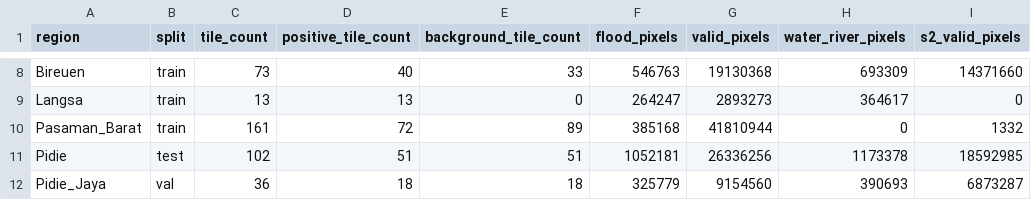
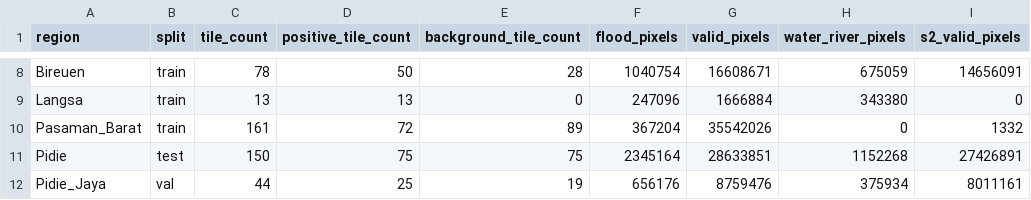
Before and after one commit to TitoTFP/skripsi, a CSV file: dataset/preprocessing_summary.csv, drawn as a sheet; only a part is shown, gaps mark what is left out; the diff covers the shown part only; the diff names each change by its address in the sheet, - before the commit and + after, or states it on an @@ line.

```diff
--- a/dataset/preprocessing_summary.csv
+++ b/dataset/preprocessing_summary.csv
-C8 (tile_count): 73
+C8 (tile_count): 78
-D8 (positive_tile_count): 40
+D8 (positive_tile_count): 50
-E8 (background_tile_count): 33
+E8 (background_tile_count): 28
-F8 (flood_pixels): 546763
+F8 (flood_pixels): 1040754
-G8 (valid_pixels): 19130368
+G8 (valid_pixels): 16608671
-H8 (water_river_pixels): 693309
+H8 (water_river_pixels): 675059
-I8 (s2_valid_pixels): 14371660
+I8 (s2_valid_pixels): 14656091
-F9 (flood_pixels): 264247
+F9 (flood_pixels): 247096
-G9 (valid_pixels): 2893273
+G9 (valid_pixels): 1666884
-H9 (water_river_pixels): 364617
+H9 (water_river_pixels): 343380
-F10 (flood_pixels): 385168
+F10 (flood_pixels): 367204
-G10 (valid_pixels): 41810944
+G10 (valid_pixels): 35542026
-C11 (tile_count): 102
+C11 (tile_count): 150
-D11 (positive_tile_count): 51
+D11 (positive_tile_count): 75
-E11 (background_tile_count): 51
+E11 (background_tile_count): 75
-F11 (flood_pixels): 1052181
+F11 (flood_pixels): 2345164
-G11 (valid_pixels): 26336256
+G11 (valid_pixels): 28633851
-H11 (water_river_pixels): 1173378
+H11 (water_river_pixels): 1152268
-I11 (s2_valid_pixels): 18592985
+I11 (s2_valid_pixels): 27426891
-C12 (tile_count): 36
+C12 (tile_count): 44
-D12 (positive_tile_count): 18
+D12 (positive_tile_count): 25
-E12 (background_tile_count): 18
+E12 (background_tile_count): 19
-F12 (flood_pixels): 325779
+F12 (flood_pixels): 656176
-G12 (valid_pixels): 9154560
+G12 (valid_pixels): 8759476
-H12 (water_river_pixels): 390693
+H12 (water_river_pixels): 375934
-I12 (s2_valid_pixels): 6873287
+I12 (s2_valid_pixels): 8011161
```
Also changed, not shown: 32 edited cells elsewhere in this file, dataset/feature_preprocessing_summary.csv, 6 other files.
